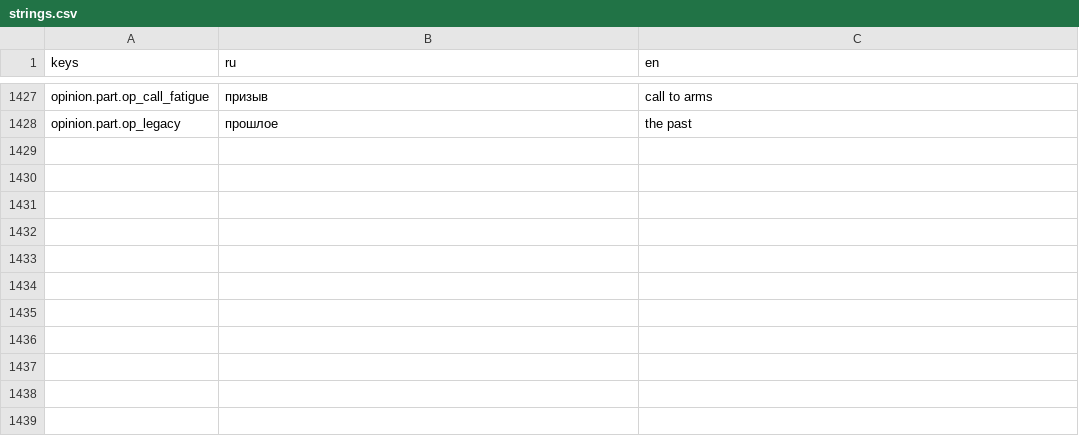
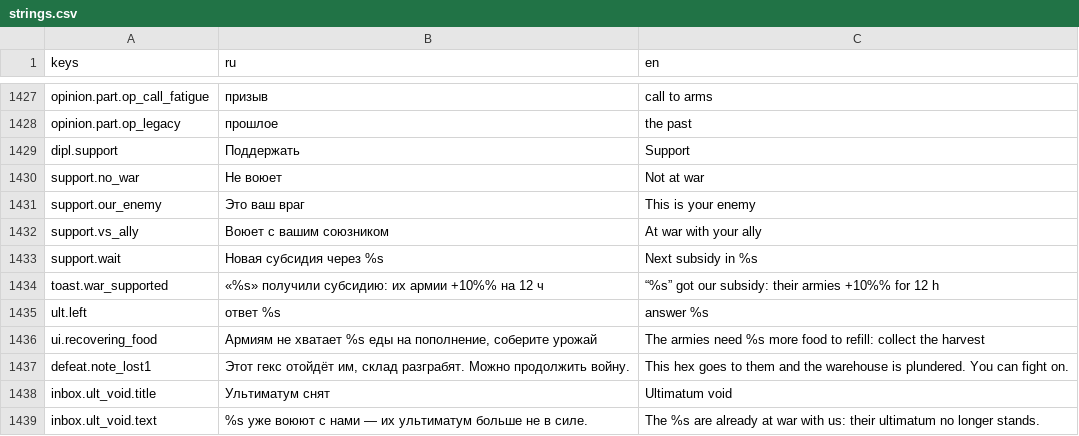
Before and after one commit to kaboomenko/Raivon, a CSV file: game/locale/strings.csv, drawn as a sheet; only a part is shown, gaps mark what is left out; the diff names each change by its address in the sheet, - before the commit and + after, or states it on an @@ line.

```diff
--- a/game/locale/strings.csv
+++ b/game/locale/strings.csv
+row 1429: dipl.support | Поддержать | Support
+row 1430: support.no_war | Не воюет | Not at war
+row 1431: support.our_enemy | Это ваш враг | This is your enemy
+row 1432: support.vs_ally | Воюет с вашим союзником | At war with your ally
+row 1433: support.wait | Новая субсидия через %s | Next subsidy in %s
+row 1434: toast.war_supported | «%s» получили субсидию: их армии +10%% на 12 ч | “%s” got our subsidy: their armies +10%% for 12 h
+row 1435: ult.left | ответ %s | answer %s
+row 1436: ui.recovering_food | Армиям не хватает %s еды на пополнение, соберите урожай | The armies need %s more food to refill: collect the harvest
+row 1437: defeat.note_lost1 | Этот гекс отойдёт им, склад разграбят. Можно продолжить войну. | This hex goes to them and the warehouse is plundered. You can fight on.
+row 1438: inbox.ult_void.title | Ультиматум снят | Ultimatum void
+row 1439: inbox.ult_void.text | %s уже воюют с нами — их ультиматум больше не в силе. | The %s are already at war with us: their ultimatum no longer stands.
```
Also changed, not shown: 4 other files.
